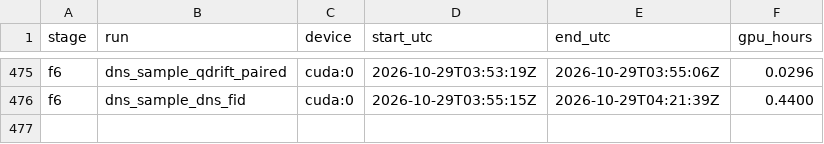
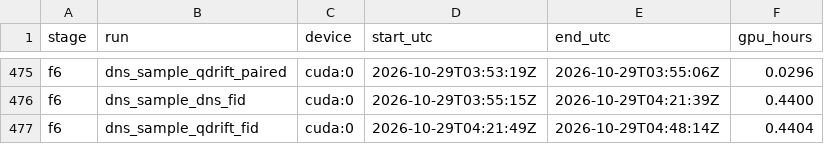
Before and after one commit to PseudoHunt/boa-dit, a CSV file: results/gpu_hours.csv, drawn as a sheet; only a part is shown, gaps mark what is left out.

```diff
--- a/results/gpu_hours.csv
+++ b/results/gpu_hours.csv
@@ -476 +476,2 @@ f6,dns_sample_qdrift_paired,cuda:0,2026-10-29T03:53:19Z,2026-10-29T03:55:06Z,0.0
 f6,dns_sample_dns_fid,cuda:0,2026-10-29T03:55:15Z,2026-10-29T04:21:39Z,0.4400
+f6,dns_sample_qdrift_fid,cuda:0,2026-10-29T04:21:49Z,2026-10-29T04:48:14Z,0.4404
```
Also changed, not shown: 1 other file.
